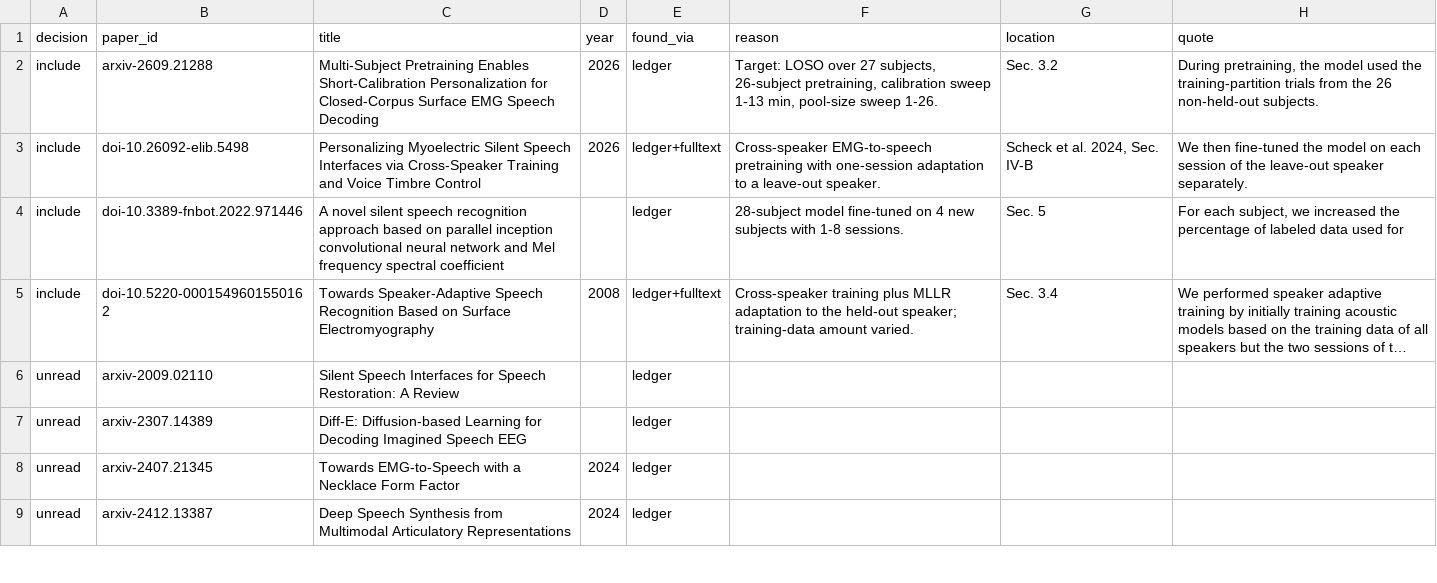
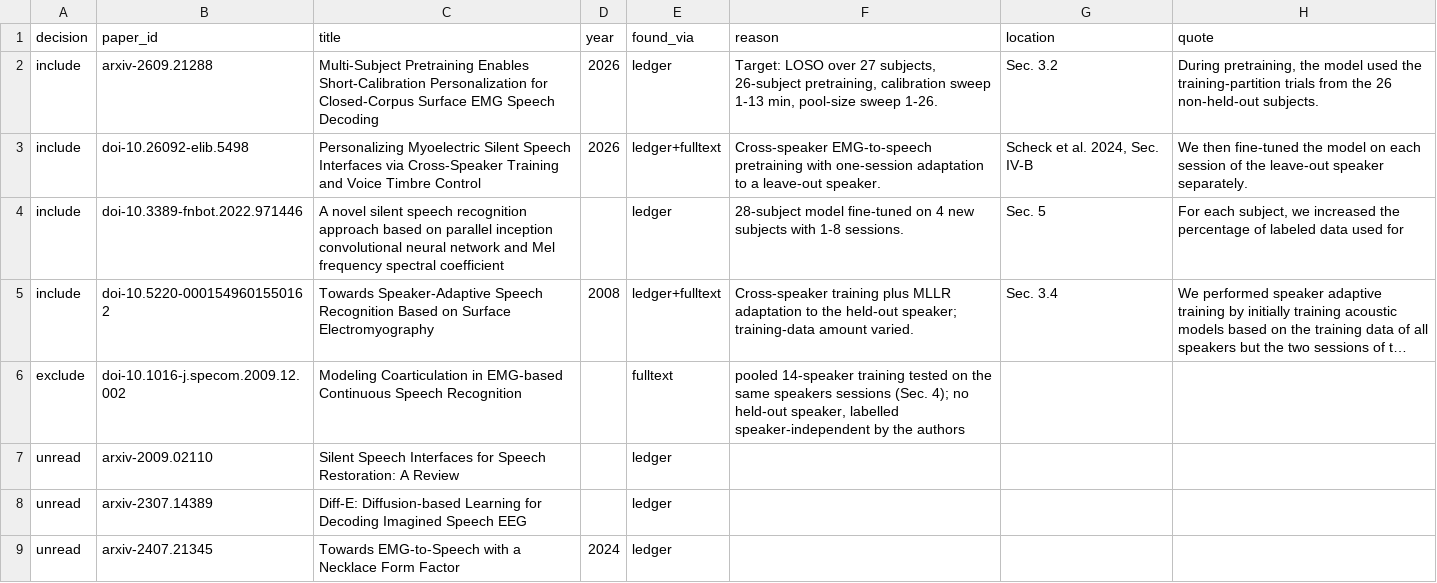
Before and after one commit to supernaiter/silent-speech-review, a CSV file: components/M03/emg-cross-speaker-training-and-calibration.csv, drawn as a sheet; only a part is shown; the shorter side is filled out with more unchanged rows; long unchanged cells end in …; the diff names each change by its address in the sheet, - before the commit and + after, or states it on an @@ line.

```diff
--- a/components/M03/emg-cross-speaker-training-and-calibration.csv
+++ b/components/M03/emg-cross-speaker-training-and-calibration.csv
+row 6: exclude | doi-10.1016-j.specom.2009.12.002 | Modeling Coarticulation in EMG-based Continuous Speech Recognition |  | fulltext | pooled 14-speaker training tested on the same speakers sessions (Sec. 4); no held-out speaker, labelled speaker-independent by the authors
```
Also changed, not shown: data/papers.csv, 33 other files.
